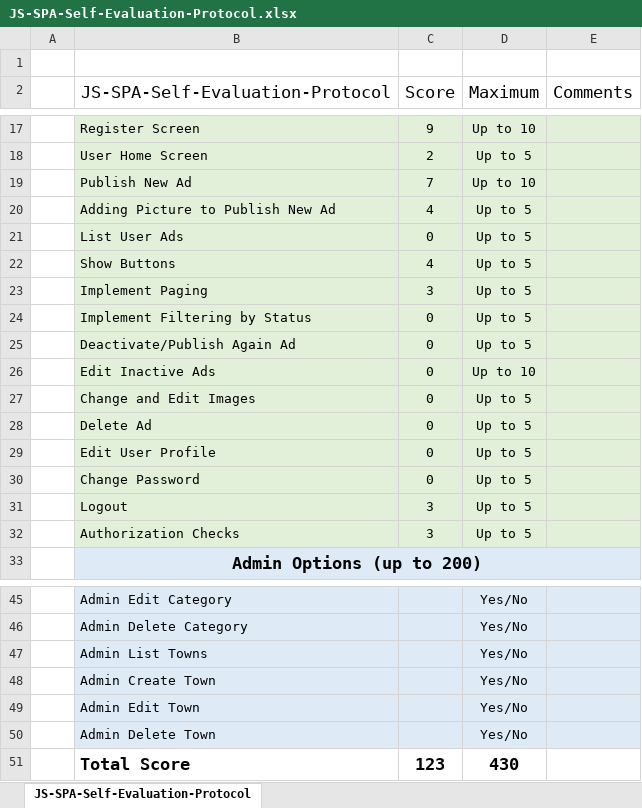
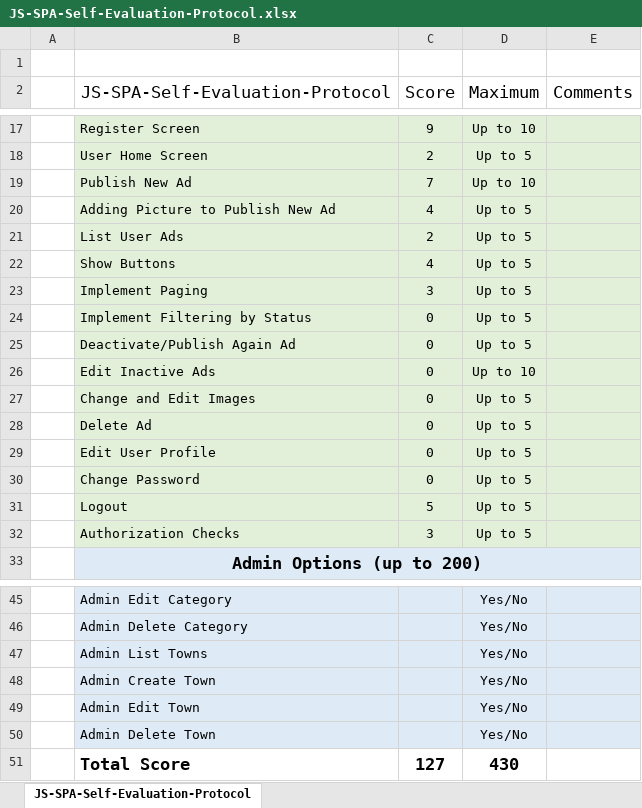
Before and after one commit to MalinaD/AngularJS_PracticalProject, an Excel workbook: AdsOnSPA/JS-SPA-Self-Evaluation-Protocol.xlsx, sheet JS-SPA-Self-Evaluation-Protocol, drawn as a sheet; only a part is shown, gaps mark what is left out; values as stored, in another font and other column widths than the file's, no borders; the diff names each change by its address in the sheet, - before the commit and + after, or states it on an @@ line.

```diff
--- a/AdsOnSPA/JS-SPA-Self-Evaluation-Protocol.xlsx (sheet JS-SPA-Self-Evaluation-Protocol)
+++ b/AdsOnSPA/JS-SPA-Self-Evaluation-Protocol.xlsx (sheet JS-SPA-Self-Evaluation-Protocol)
-C21 (Score): 0
+C21 (Score): 2
-C31 (Score): 3
+C31 (Score): 5
-C51 (Score): 123
+C51 (Score): 127
```
Also changed, not shown: 10 other files.
